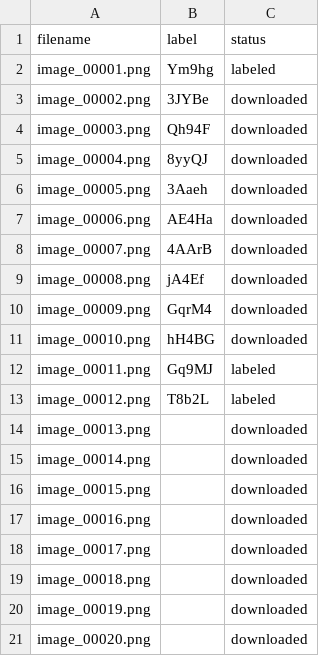
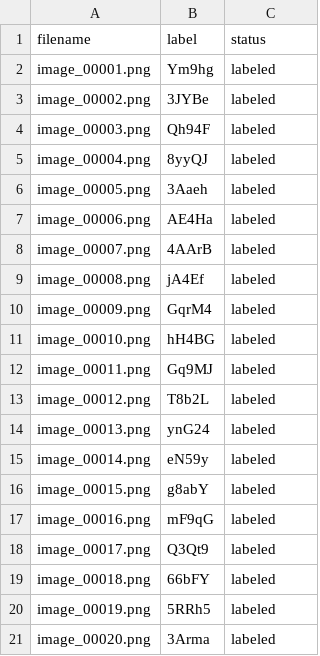
Before and after one commit to VaranasiRajesh612/OCR, a CSV file: image_dataset/manifest.csv, drawn as a sheet.

Commit message:
Update image_dataset/manifest.csv labels via mobile tool

```diff
--- a/image_dataset/manifest.csv
+++ b/image_dataset/manifest.csv
@@ -2,20 +2,20 @@ filename,label,status
 image_00001.png,Ym9hg,labeled
-image_00002.png,3JYBe,downloaded
-image_00003.png,Qh94F,downloaded
-image_00004.png,8yyQJ,downloaded
-image_00005.png,3Aaeh,downloaded
-image_00006.png,AE4Ha,downloaded
-image_00007.png,4AArB,downloaded
-image_00008.png,jA4Ef,downloaded
-image_00009.png,GqrM4,downloaded
-image_00010.png,hH4BG,downloaded
+image_00002.png,3JYBe,labeled
+image_00003.png,Qh94F,labeled
+image_00004.png,8yyQJ,labeled
+image_00005.png,3Aaeh,labeled
+image_00006.png,AE4Ha,labeled
+image_00007.png,4AArB,labeled
+image_00008.png,jA4Ef,labeled
+image_00009.png,GqrM4,labeled
+image_00010.png,hH4BG,labeled
 image_00011.png,Gq9MJ,labeled
 image_00012.png,T8b2L,labeled
-image_00013.png,,downloaded
-image_00014.png,,downloaded
-image_00015.png,,downloaded
-image_00016.png,,downloaded
-image_00017.png,,downloaded
-image_00018.png,,downloaded
-image_00019.png,,downloaded
-image_00020.png,,downloaded
+image_00013.png,ynG24,labeled
+image_00014.png,eN59y,labeled
+image_00015.png,g8abY,labeled
+image_00016.png,mF9qG,labeled
+image_00017.png,Q3Qt9,labeled
+image_00018.png,66bFY,labeled
+image_00019.png,5RRh5,labeled
+image_00020.png,3Arma,labeled
```
